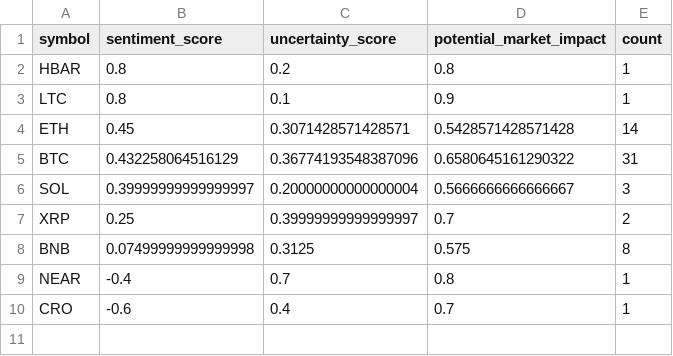
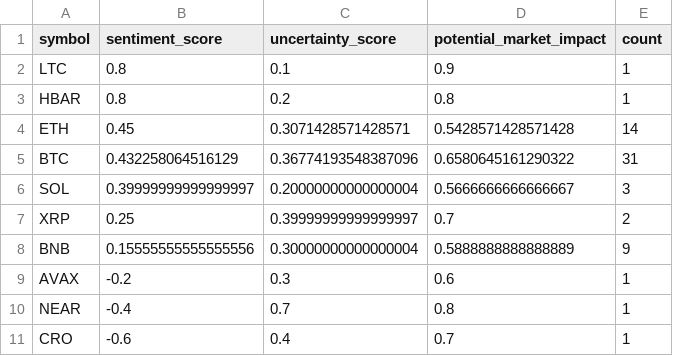
Before and after one commit to vd1371/vd1371.github.io, a CSV file: data/projects/recent_sentiment.csv, drawn as a sheet.

Commit message:
Update sentiment analysis

```diff
--- a/data/projects/recent_sentiment.csv
+++ b/data/projects/recent_sentiment.csv
@@ -1,4 +1,4 @@
 symbol,sentiment_score,uncertainty_score,potential_market_impact,count
+LTC,0.8,0.1,0.9,1
 HBAR,0.8,0.2,0.8,1
-LTC,0.8,0.1,0.9,1
 ETH,0.45,0.3071428571428571,0.5428571428571428,14
@@ -7,3 +7,4 @@ SOL,0.39999999999999997,0.20000000000000004,0.5666666666666667,3
 XRP,0.25,0.39999999999999997,0.7,2
-BNB,0.07499999999999998,0.3125,0.575,8
+BNB,0.15555555555555556,0.30000000000000004,0.5888888888888889,9
+AVAX,-0.2,0.3,0.6,1
 NEAR,-0.4,0.7,0.8,1
```
Also changed, not shown: 1 other file.
